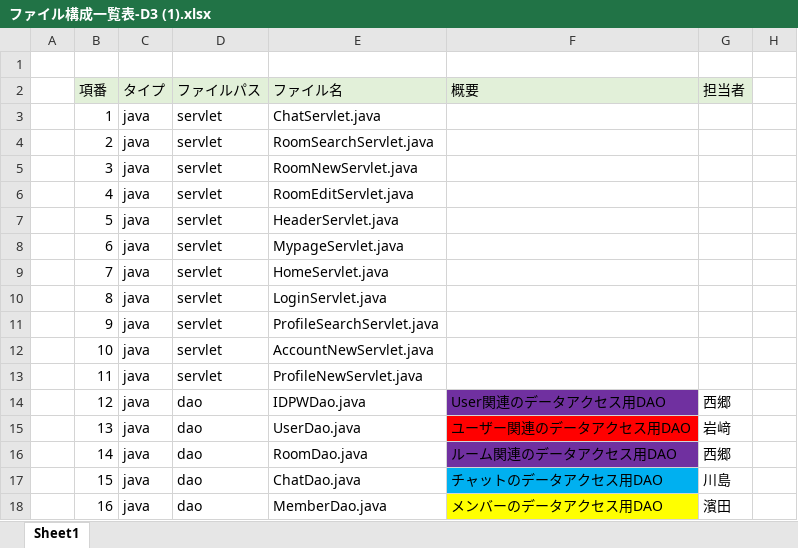
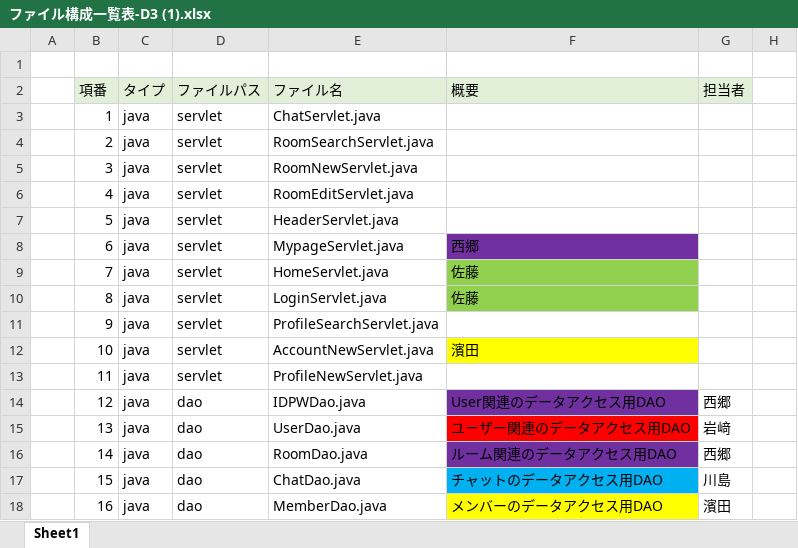
Before and after one commit to DOJO-2021/D-3, an Excel workbook: documents/ファイル構成一覧表-D3 (1).xlsx, sheet Sheet1, drawn as a sheet; only a part is shown; values as stored, in another font and other column widths than the file's, no borders; the diff names each change by its address in the sheet, - before the commit and + after, or states it on an @@ line.

Commit message:
Hpmeサーブレット ファイル構成一覧　更新

```diff
--- a/documents/ファイル構成一覧表-D3 (1).xlsx (sheet Sheet1)
+++ b/documents/ファイル構成一覧表-D3 (1).xlsx (sheet Sheet1)
-F8 (概要): (empty)
+F8 (概要): 西郷
-F8 fill: none
+F8 fill: #7030A0
-F9:F10 (概要): (empty)
+F9:F10 (概要): 佐藤
-F9:F10 fill: none
+F9:F10 fill: #92D050
-F12 (概要): (empty)
+F12 (概要): 濱田
-F12 fill: none
+F12 fill: #FFFF00
```
Also changed, not shown: 1 other file.
